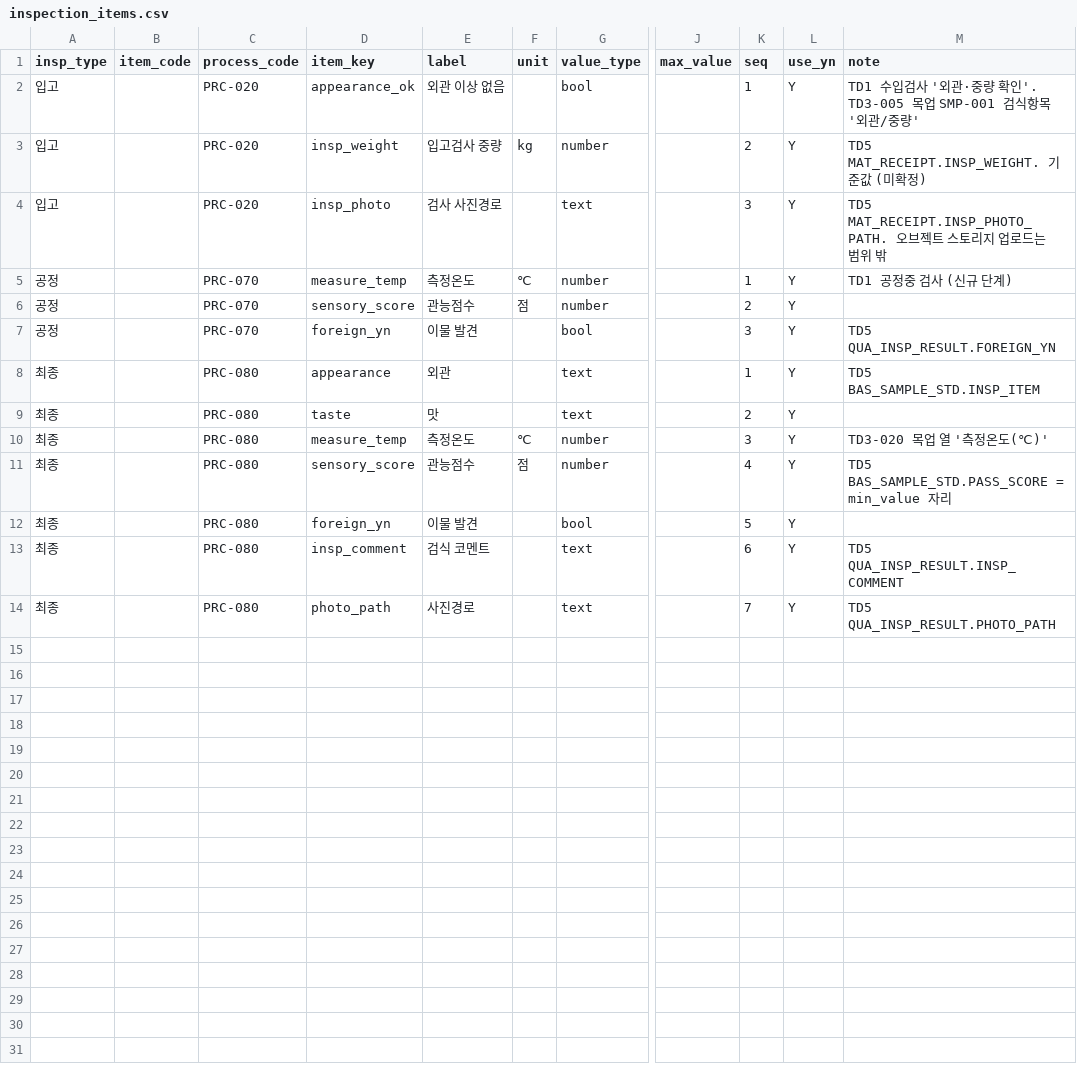
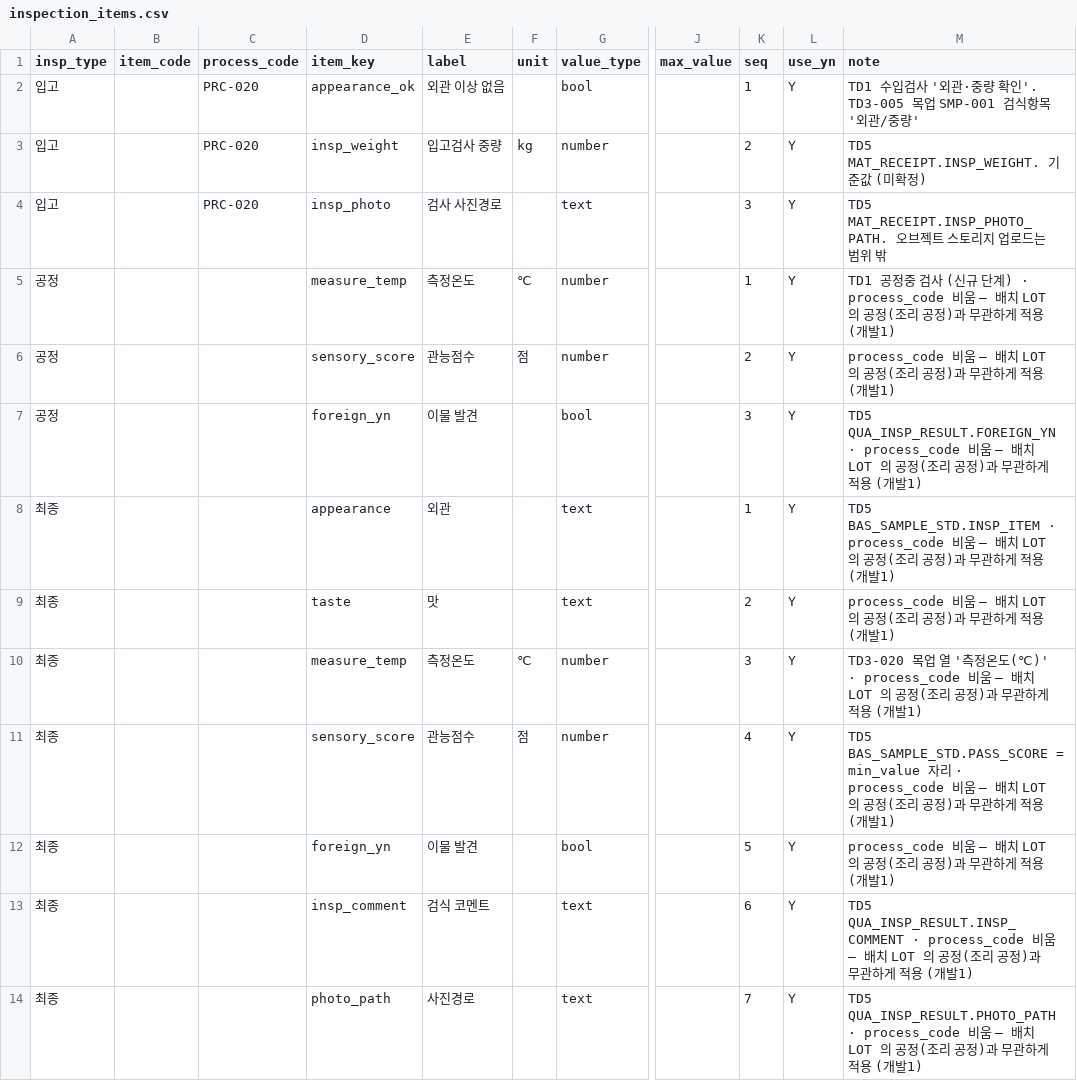
Before and after one commit to superpjh-stack/Total_MES_Solutions, a CSV file: packs/foodservice/seed/inspection_items.csv, drawn as a sheet; only a part is shown, gaps mark what is left out; the diff names each change by its address in the sheet, - before the commit and + after, or states it on an @@ line.

```diff
--- a/packs/foodservice/seed/inspection_items.csv
+++ b/packs/foodservice/seed/inspection_items.csv
-C5:C7 (process_code): PRC-070
+C5:C7 (process_code): (empty)
-M5 (note): TD1 공정중 검사 (신규 단계)
+M5 (note): TD1 공정중 검사 (신규 단계) · process_code 비움 — 배치 LOT 의 공정(조리 공정)과 무관하게 적용 (개발1)
-M6 (note): (empty)
+M6 (note): process_code 비움 — 배치 LOT 의 공정(조리 공정)과 무관하게 적용 (개발1)
-M7 (note): TD5 QUA_INSP_RESULT.FOREIGN_YN
+M7 (note): TD5 QUA_INSP_RESULT.FOREIGN_YN · process_code 비움 — 배치 LOT 의 공정(조리 공정)과 무관하게 적용 (개발1)
-C8:C14 (process_code): PRC-080
+C8:C14 (process_code): (empty)
-M8 (note): TD5 BAS_SAMPLE_STD.INSP_ITEM
+M8 (note): TD5 BAS_SAMPLE_STD.INSP_ITEM · process_code 비움 — 배치 LOT 의 공정(조리 공정)과 무관하게 적용 (개발1)
-M9 (note): (empty)
+M9 (note): process_code 비움 — 배치 LOT 의 공정(조리 공정)과 무관하게 적용 (개발1)
-M10 (note): …정온도(℃)'
+M10 (note): …정온도(℃)' · process_code 비움 — 배치 LOT 의 공정(조리 공정)과 무관하게 적용 (개발1)
-M11 (note): …자리
+M11 (note): …자리 · process_code 비움 — 배치 LOT 의 공정(조리 공정)과 무관하게 적용 (개발1)
-M12 (note): (empty)
+M12 (note): process_code 비움 — 배치 LOT 의 공정(조리 공정)과 무관하게 적용 (개발1)
-M13 (note): TD5 QUA_INSP_RESULT.INSP_COMMENT
+M13 (note): TD5 QUA_INSP_RESULT.INSP_COMMENT · process_code 비움 — 배치 LOT 의 공정(조리 공정)과 무관하게 적용 (개발1)
-M14 (note): TD5 QUA_INSP_RESULT.PHOTO_PATH
+M14 (note): TD5 QUA_INSP_RESULT.PHOTO_PATH · process_code 비움 — 배치 LOT 의 공정(조리 공정)과 무관하게 적용 (개발1)
```
Also changed, not shown: packs/foodservice/seed/items_example.csv, packs/foodservice/seed/kpi_indicators.csv, 22 other files.
